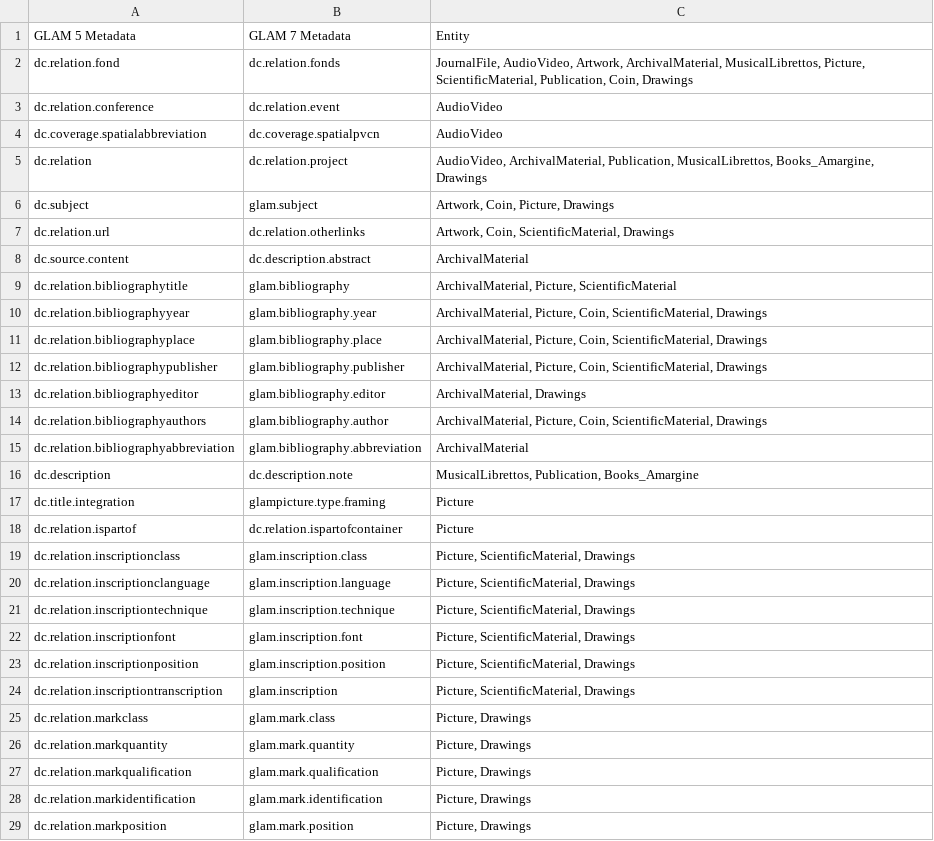
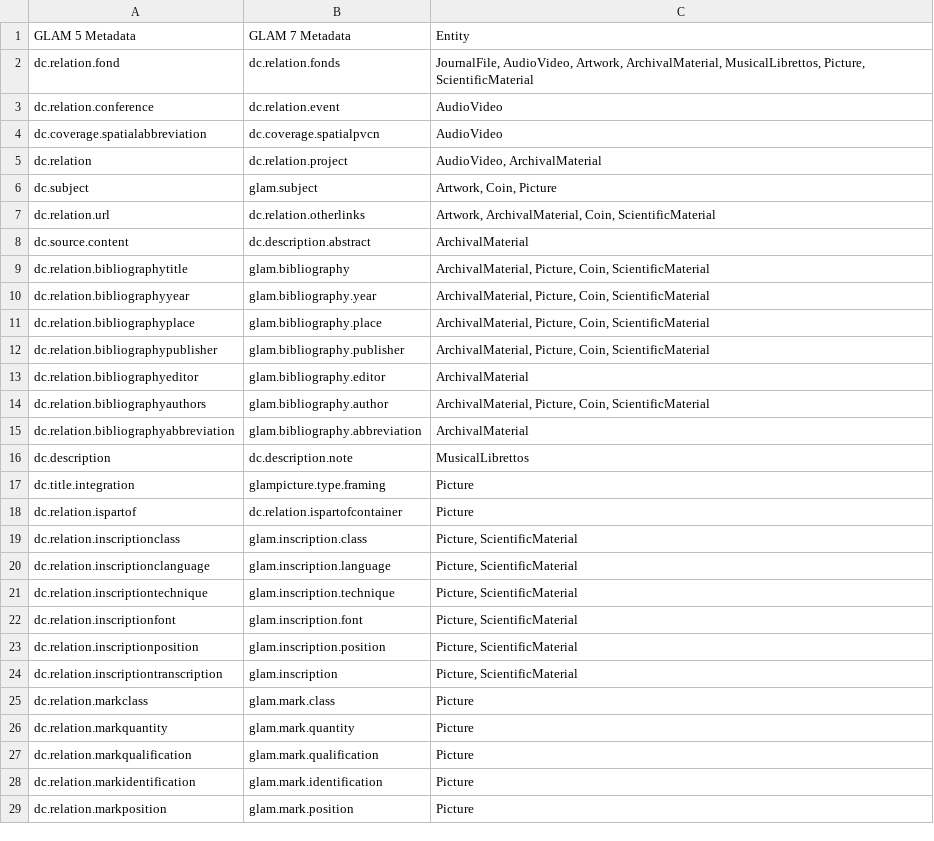
Before and after one commit to 4Science/DSpace, a CSV file: dspace/etc/migration/itemMetadataMigration/metadatamapping.csv, drawn as a sheet; only a part is shown; the diff covers the shown part only.

Commit message:
[CST-17091] add migration item mapping

```diff
--- a/dspace/etc/migration/itemMetadataMigration/metadatamapping.csv
+++ b/dspace/etc/migration/itemMetadataMigration/metadatamapping.csv
@@ -1,29 +1,29 @@
 GLAM 5 Metadata,GLAM 7 Metadata,Entity
-dc.relation.fond,dc.relation.fonds,"JournalFile, AudioVideo, Artwork, ArchivalMaterial, MusicalLibrettos, Picture, ScientificMaterial, Publication, Coin, Drawings"
+dc.relation.fond,dc.relation.fonds,"JournalFile, AudioVideo, Artwork, ArchivalMaterial, MusicalLibrettos, Picture, ScientificMaterial"
 dc.relation.conference,dc.relation.event,AudioVideo
 dc.coverage.spatialabbreviation,dc.coverage.spatialpvcn,AudioVideo
-dc.relation,dc.relation.project,"AudioVideo, ArchivalMaterial, Publication, MusicalLibrettos, Books_Amargine, Drawings"
-dc.subject,glam.subject,"Artwork, Coin, Picture, Drawings"
-dc.relation.url,dc.relation.otherlinks,"Artwork, Coin, ScientificMaterial, Drawings"
+dc.relation,dc.relation.project,"AudioVideo, ArchivalMaterial"
+dc.subject,glam.subject,"Artwork, Coin, Picture"
+dc.relation.url,dc.relation.otherlinks,"Artwork, ArchivalMaterial, Coin, ScientificMaterial"
 dc.source.content,dc.description.abstract,ArchivalMaterial
-dc.relation.bibliographytitle,glam.bibliography,"ArchivalMaterial, Picture, ScientificMaterial"
-dc.relation.bibliographyyear,glam.bibliography.year,"ArchivalMaterial, Picture, Coin, ScientificMaterial, Drawings"
-dc.relation.bibliographyplace,glam.bibliography.place,"ArchivalMaterial, Picture, Coin, ScientificMaterial, Drawings"
-dc.relation.bibliographypublisher,glam.bibliography.publisher,"ArchivalMaterial, Picture, Coin, ScientificMaterial, Drawings"
-dc.relation.bibliographyeditor,glam.bibliography.editor,"ArchivalMaterial, Drawings"
-dc.relation.bibliographyauthors,glam.bibliography.author,"ArchivalMaterial, Picture, Coin, ScientificMaterial, Drawings"
+dc.relation.bibliographytitle,glam.bibliography,"ArchivalMaterial, Picture, Coin, ScientificMaterial"
+dc.relation.bibliographyyear,glam.bibliography.year,"ArchivalMaterial, Picture, Coin, ScientificMaterial"
+dc.relation.bibliographyplace,glam.bibliography.place,"ArchivalMaterial, Picture, Coin, ScientificMaterial"
+dc.relation.bibliographypublisher,glam.bibliography.publisher,"ArchivalMaterial, Picture, Coin, ScientificMaterial"
+dc.relation.bibliographyeditor,glam.bibliography.editor,ArchivalMaterial
+dc.relation.bibliographyauthors,glam.bibliography.author,"ArchivalMaterial, Picture, Coin, ScientificMaterial"
 dc.relation.bibliographyabbreviation,glam.bibliography.abbreviation,ArchivalMaterial
-dc.description,dc.description.note,"MusicalLibrettos, Publication, Books_Amargine"
+dc.description,dc.description.note,MusicalLibrettos
 dc.title.integration,glampicture.type.framing,Picture
 dc.relation.ispartof,dc.relation.ispartofcontainer,Picture
-dc.relation.inscriptionclass,glam.inscription.class,"Picture, ScientificMaterial, Drawings"
-dc.relation.inscriptionclanguage,glam.inscription.language,"Picture, ScientificMaterial, Drawings"
-dc.relation.inscriptiontechnique,glam.inscription.technique,"Picture, ScientificMaterial, Drawings"
-dc.relation.inscriptionfont,glam.inscription.font,"Picture, ScientificMaterial, Drawings"
-dc.relation.inscriptionposition,glam.inscription.position,"Picture, ScientificMaterial, Drawings"
-dc.relation.inscriptiontranscription,glam.inscription,"Picture, ScientificMaterial, Drawings"
-dc.relation.markclass,glam.mark.class,"Picture, Drawings"
-dc.relation.markquantity,glam.mark.quantity,"Picture, Drawings"
-dc.relation.markqualification,glam.mark.qualification,"Picture, Drawings"
-dc.relation.markidentification,glam.mark.identification,"Picture, Drawings"
-dc.relation.markposition,glam.mark.position,"Picture, Drawings"
+dc.relation.inscriptionclass,glam.inscription.class,"Picture, ScientificMaterial"
+dc.relation.inscriptionclanguage,glam.inscription.language,"Picture, ScientificMaterial"
+dc.relation.inscriptiontechnique,glam.inscription.technique,"Picture, ScientificMaterial"
+dc.relation.inscriptionfont,glam.inscription.font,"Picture, ScientificMaterial"
+dc.relation.inscriptionposition,glam.inscription.position,"Picture, ScientificMaterial"
+dc.relation.inscriptiontranscription,glam.inscription,"Picture, ScientificMaterial"
+dc.relation.markclass,glam.mark.class,Picture
+dc.relation.markquantity,glam.mark.quantity,Picture
+dc.relation.markqualification,glam.mark.qualification,Picture
+dc.relation.markidentification,glam.mark.identification,Picture
+dc.relation.markposition,glam.mark.position,Picture
```
Also changed, not shown: 1 added row, 4 removed rows and 3 edited cells elsewhere in this file.
